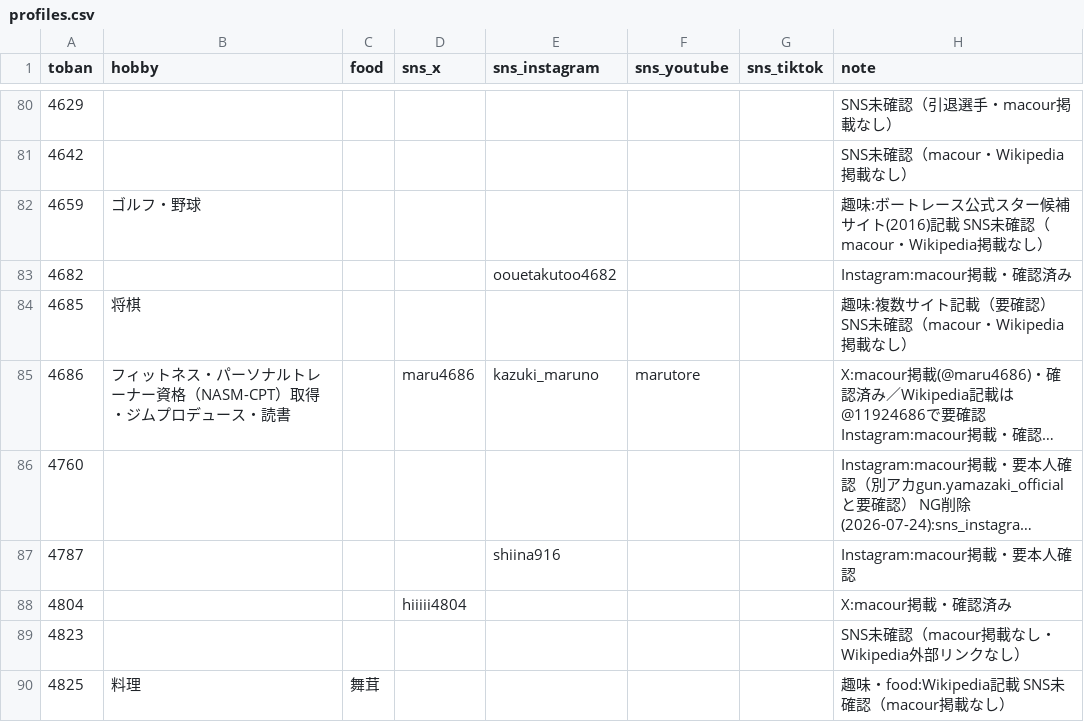
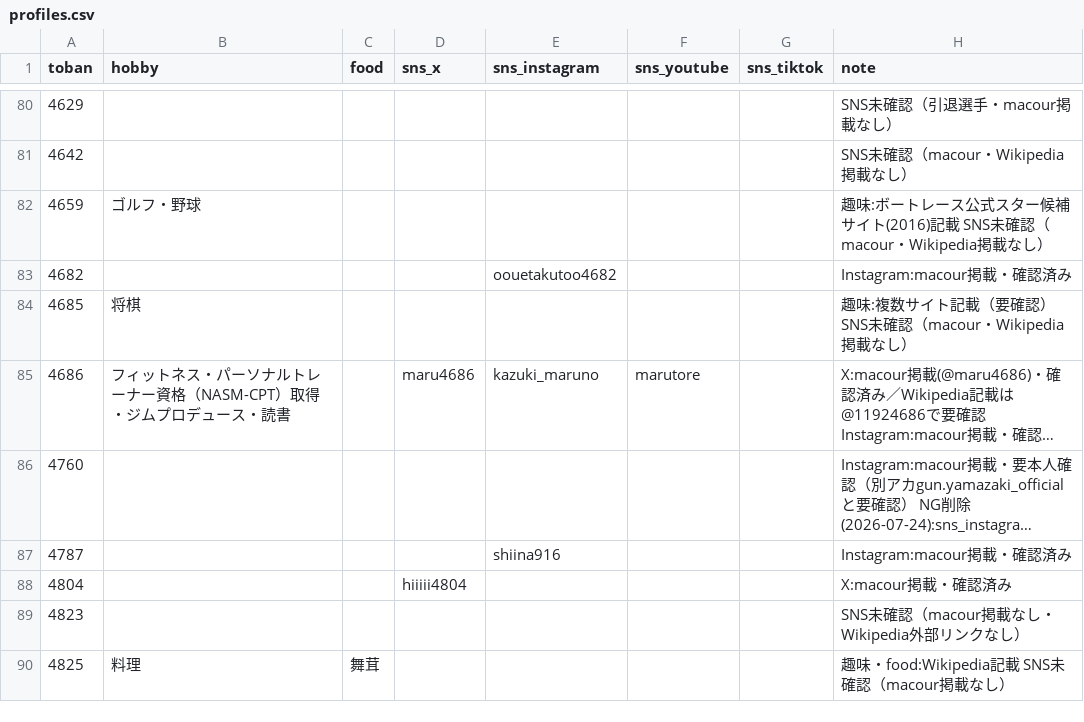
Before and after one commit to bonito323-a11y/funetan, a CSV file: data/profiles.csv, drawn as a sheet; only a part is shown, gaps mark what is left out; long unchanged cells end in …; the diff covers the shown part only; the diff names each change by its address in the sheet, - before the commit and + after, or states it on an @@ line.

```diff
--- a/data/profiles.csv
+++ b/data/profiles.csv
-H87 (note): Instagram:macour掲載・要本人確認
+H87 (note): Instagram:macour掲載・確認済み
```
Also changed, not shown: 6 edited cells elsewhere in this file, 2 other files.
